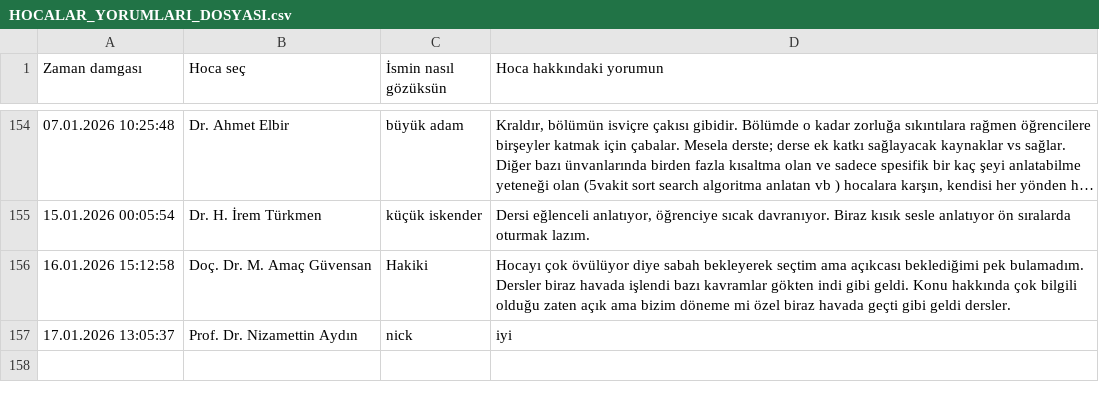
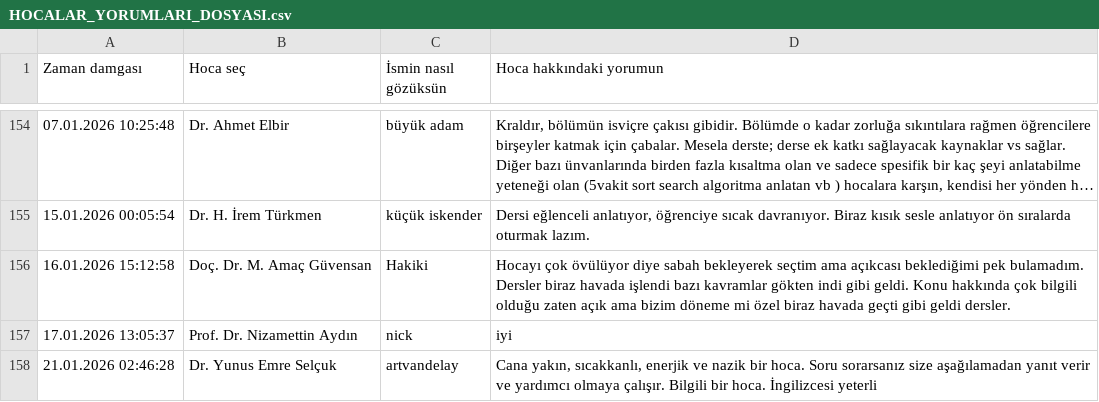
Before and after one commit to baselkelziye/YTU_Bilgisayar_Muhendisligi_Arsiv, a CSV file: readme_olustur/HOCALAR_YORUMLARI_DOSYASI.csv, drawn as a sheet; only a part is shown, gaps mark what is left out; long unchanged cells end in …; the diff names each change by its address in the sheet, - before the commit and + after, or states it on an @@ line.

```diff
--- a/readme_olustur/HOCALAR_YORUMLARI_DOSYASI.csv
+++ b/readme_olustur/HOCALAR_YORUMLARI_DOSYASI.csv
+row 158: 21.01.2026 02:46:28 | Dr. Yunus Emre Selçuk | artvandelay | Cana yakın, sıcakkanlı, enerjik ve nazik bir hoca. Soru sorarsanız size aşağılamadan yanıt verir ve yardımcı olmaya çalışır. Bilgili bir hoca. İngilizcesi yeterli
```
Also changed, not shown: readme_olustur/HOCALAR_YILDIZLARI_DOSYASI.csv, 3 other files.
